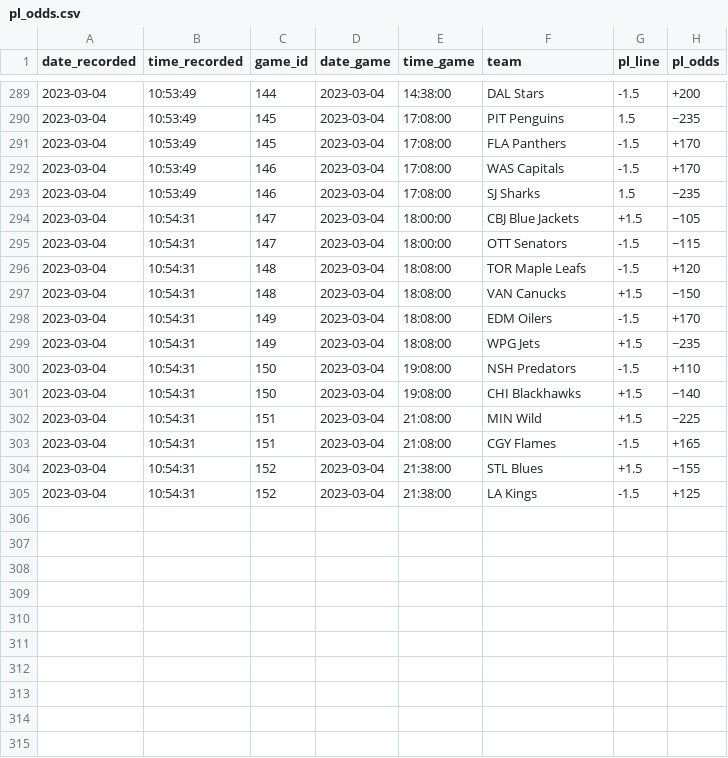
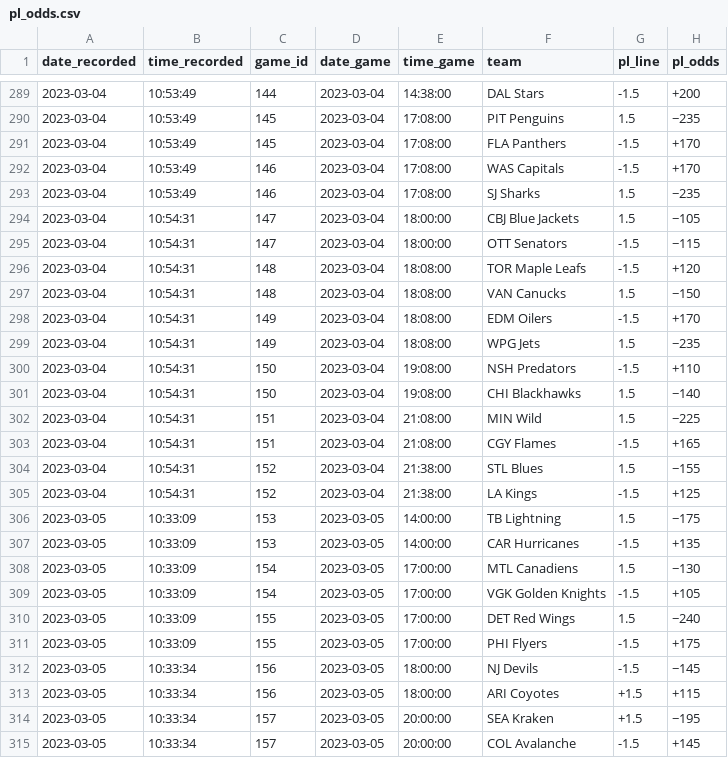
Before and after one commit to michalekb11/NHL-expected-goals, a CSV file: data/odds/pl_odds.csv, drawn as a sheet; only a part is shown, gaps mark what is left out.

```diff
--- a/data/odds/pl_odds.csv
+++ b/data/odds/pl_odds.csv
@@ -293,13 +293,23 @@ date_recorded,time_recorded,game_id,date_game,time_game,team,pl_line,pl_odds
 2023-03-04,10:53:49,146,2023-03-04,17:08:00,SJ Sharks,1.5,−235
-2023-03-04,10:54:31,147,2023-03-04,18:00:00,CBJ Blue Jackets,+1.5,−105
+2023-03-04,10:54:31,147,2023-03-04,18:00:00,CBJ Blue Jackets,1.5,−105
 2023-03-04,10:54:31,147,2023-03-04,18:00:00,OTT Senators,-1.5,−115
 2023-03-04,10:54:31,148,2023-03-04,18:08:00,TOR Maple Leafs,-1.5,+120
-2023-03-04,10:54:31,148,2023-03-04,18:08:00,VAN Canucks,+1.5,−150
+2023-03-04,10:54:31,148,2023-03-04,18:08:00,VAN Canucks,1.5,−150
 2023-03-04,10:54:31,149,2023-03-04,18:08:00,EDM Oilers,-1.5,+170
-2023-03-04,10:54:31,149,2023-03-04,18:08:00,WPG Jets,+1.5,−235
+2023-03-04,10:54:31,149,2023-03-04,18:08:00,WPG Jets,1.5,−235
 2023-03-04,10:54:31,150,2023-03-04,19:08:00,NSH Predators,-1.5,+110
-2023-03-04,10:54:31,150,2023-03-04,19:08:00,CHI Blackhawks,+1.5,−140
-2023-03-04,10:54:31,151,2023-03-04,21:08:00,MIN Wild,+1.5,−225
+2023-03-04,10:54:31,150,2023-03-04,19:08:00,CHI Blackhawks,1.5,−140
+2023-03-04,10:54:31,151,2023-03-04,21:08:00,MIN Wild,1.5,−225
 2023-03-04,10:54:31,151,2023-03-04,21:08:00,CGY Flames,-1.5,+165
-2023-03-04,10:54:31,152,2023-03-04,21:38:00,STL Blues,+1.5,−155
+2023-03-04,10:54:31,152,2023-03-04,21:38:00,STL Blues,1.5,−155
 2023-03-04,10:54:31,152,2023-03-04,21:38:00,LA Kings,-1.5,+125
+2023-03-05,10:33:09,153,2023-03-05,14:00:00,TB Lightning,1.5,−175
+2023-03-05,10:33:09,153,2023-03-05,14:00:00,CAR Hurricanes,-1.5,+135
+2023-03-05,10:33:09,154,2023-03-05,17:00:00,MTL Canadiens,1.5,−130
+2023-03-05,10:33:09,154,2023-03-05,17:00:00,VGK Golden Knights,-1.5,+105
+2023-03-05,10:33:09,155,2023-03-05,17:00:00,DET Red Wings,1.5,−240
+2023-03-05,10:33:09,155,2023-03-05,17:00:00,PHI Flyers,-1.5,+175
+2023-03-05,10:33:34,156,2023-03-05,18:00:00,NJ Devils,-1.5,−145
+2023-03-05,10:33:34,156,2023-03-05,18:00:00,ARI Coyotes,+1.5,+115
+2023-03-05,10:33:34,157,2023-03-05,20:00:00,SEA Kraken,+1.5,−195
+2023-03-05,10:33:34,157,2023-03-05,20:00:00,COL Avalanche,-1.5,+145
```
Also changed, not shown: data/odds/ml_odds.csv, data/odds/total_odds.csv, 1 other file.
